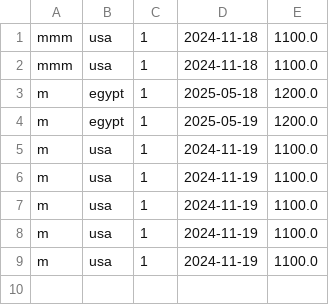
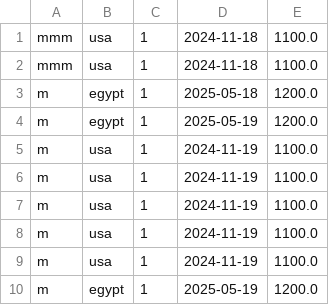
Before and after one commit to AhmedMokhtar03/sbme27-s24-task2-stockexchangemanager-lannisters, a CSV file: Stockexcahnge/src/frontendmalak/OwnedBonds.csv, drawn as a sheet; the diff names each change by its address in the sheet, - before the commit and + after, or states it on an @@ line.

Commit message:
table

```diff
--- a/Stockexcahnge/src/frontendmalak/OwnedBonds.csv
+++ b/Stockexcahnge/src/frontendmalak/OwnedBonds.csv
+row 10: m | egypt | 1 | 2025-05-19 | 1200.0
```
Also changed, not shown: Stockexcahnge/src/frontendmalak/users.csv, out/production/sbme27-s24-task2-stockexchangemanager-lannisters/frontendmalak/OwnedBonds.csv, 6 other files.
